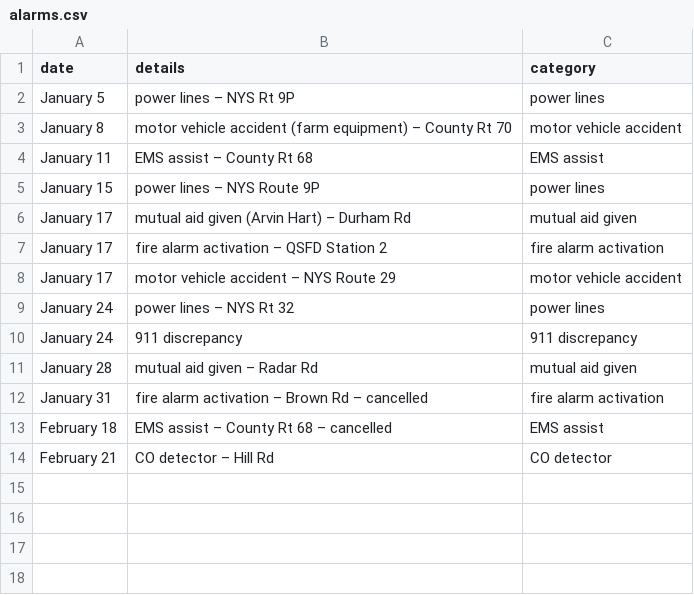
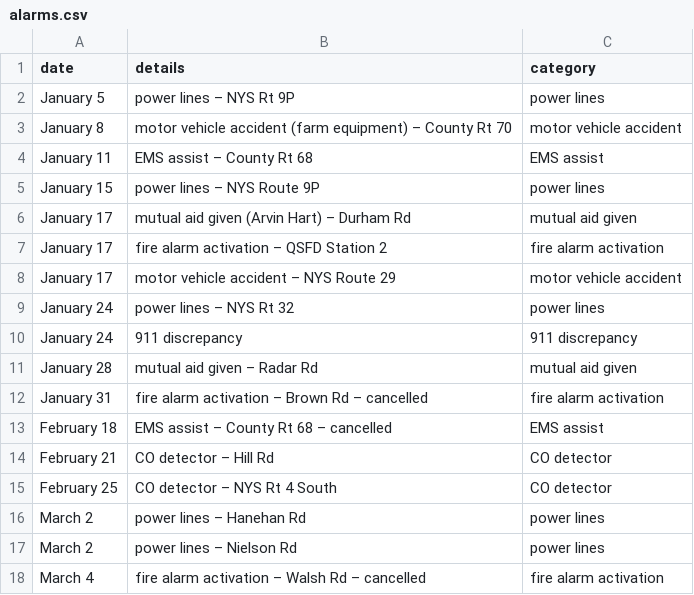
Before and after one commit to qsfd/qsfd.com, a CSV file: _data/alarms.csv, drawn as a sheet; the diff names each change by its address in the sheet, - before the commit and + after, or states it on an @@ line.

Commit message:
Update alarms

```diff
--- a/_data/alarms.csv
+++ b/_data/alarms.csv
+row 15: February 25 | CO detector – NYS Rt 4 South | CO detector
+row 16: March 2 | power lines – Hanehan Rd | power lines
+row 17: March 2 | power lines – Nielson Rd | power lines
+row 18: March 4 | fire alarm activation – Walsh Rd – cancelled | fire alarm activation
```
